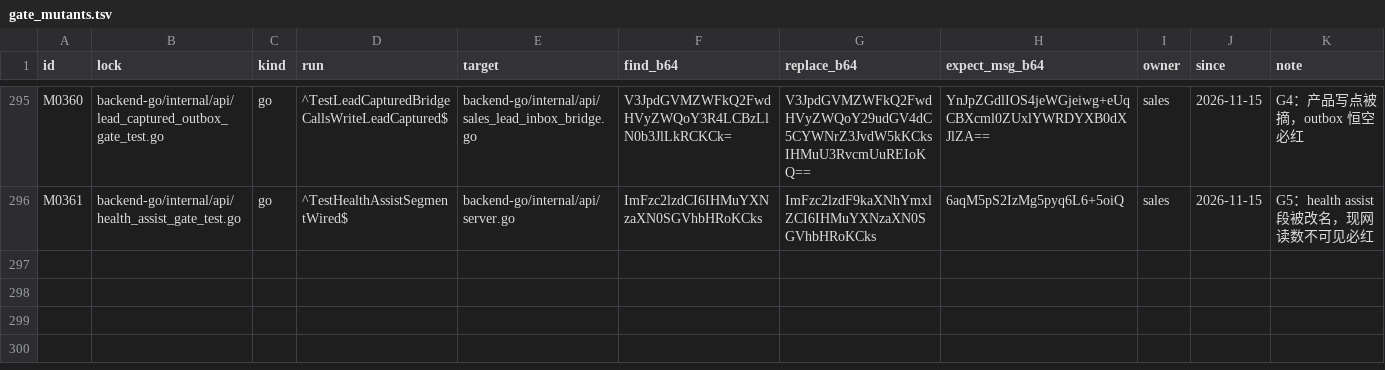
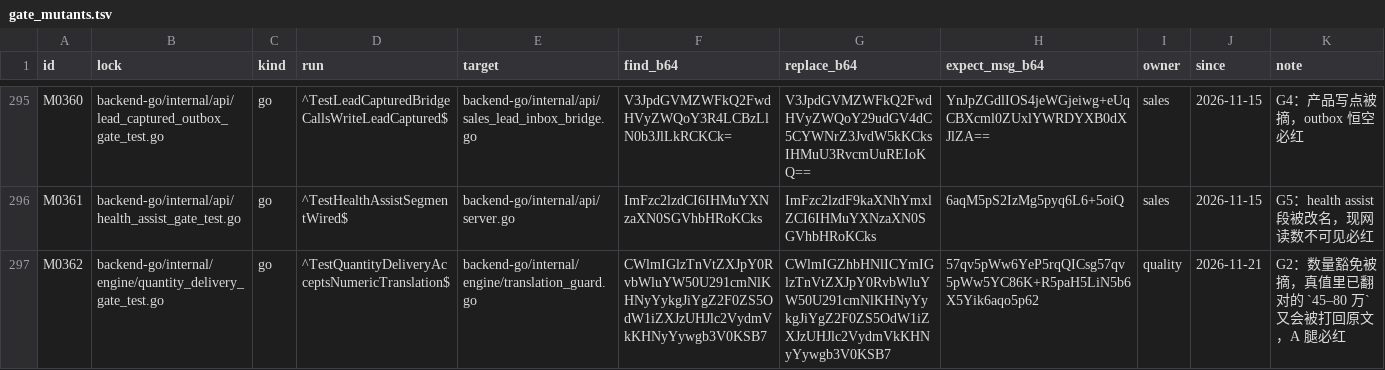
Before and after one commit to francisfernandez66666/rox-translator, a TSV file: scripts/gate_mutants.tsv, drawn as a sheet; only a part is shown, gaps mark what is left out.

Commit message:
chore: 纯代码推送 ed7eab80（由 scripts/push_code_only.sh 生成：零 .md、零 UI 交付包；本地文档提交留在 autosales 与 docs-local 侧）

```diff
--- a/scripts/gate_mutants.tsv
+++ b/scripts/gate_mutants.tsv
@@ -296 +296,2 @@ M0360	backend-go/internal/api/lead_captured_outbox_gate_test.go	go	^TestLeadCapt
 M0361	backend-go/internal/api/health_assist_gate_test.go	go	^TestHealthAssistSegmentWired$	backend-go/internal/api/server.go	ImFzc2lzdCI6IHMuYXNzaXN0SGVhbHRoKCks	ImFzc2lzdF9kaXNhYmxlZCI6IHMuYXNzaXN0SGVhbHRoKCks	6aqM5pS2IzMg5pyq6L6+5oiQ	sales	2026-11-15	G5：health assist 段被改名，现网读数不可见必红
+M0362	backend-go/internal/engine/quantity_delivery_gate_test.go	go	^TestQuantityDeliveryAcceptsNumericTranslation$	backend-go/internal/engine/translation_guard.go	CWlmIGlzTnVtZXJpY0RvbWluYW50U291cmNlKHNyYykgJiYgZ2F0ZS5OdW1iZXJzUHJlc2VydmVkKHNyYywgb3V0KSB7	CWlmIGZhbHNlICYmIGlzTnVtZXJpY0RvbWluYW50U291cmNlKHNyYykgJiYgZ2F0ZS5OdW1iZXJzUHJlc2VydmVkKHNyYywgb3V0KSB7	57qv5pWw6YeP5rqQICsg57qv5pWw5YC86K+R5paH5LiN5b6X5Yik6aqo5p62	quality	2026-11-21	G2：数量豁免被摘，真值里已翻对的 `45–80 万` 又会被打回原文，A 腿必红
```
Also changed, not shown: 12 other files.
